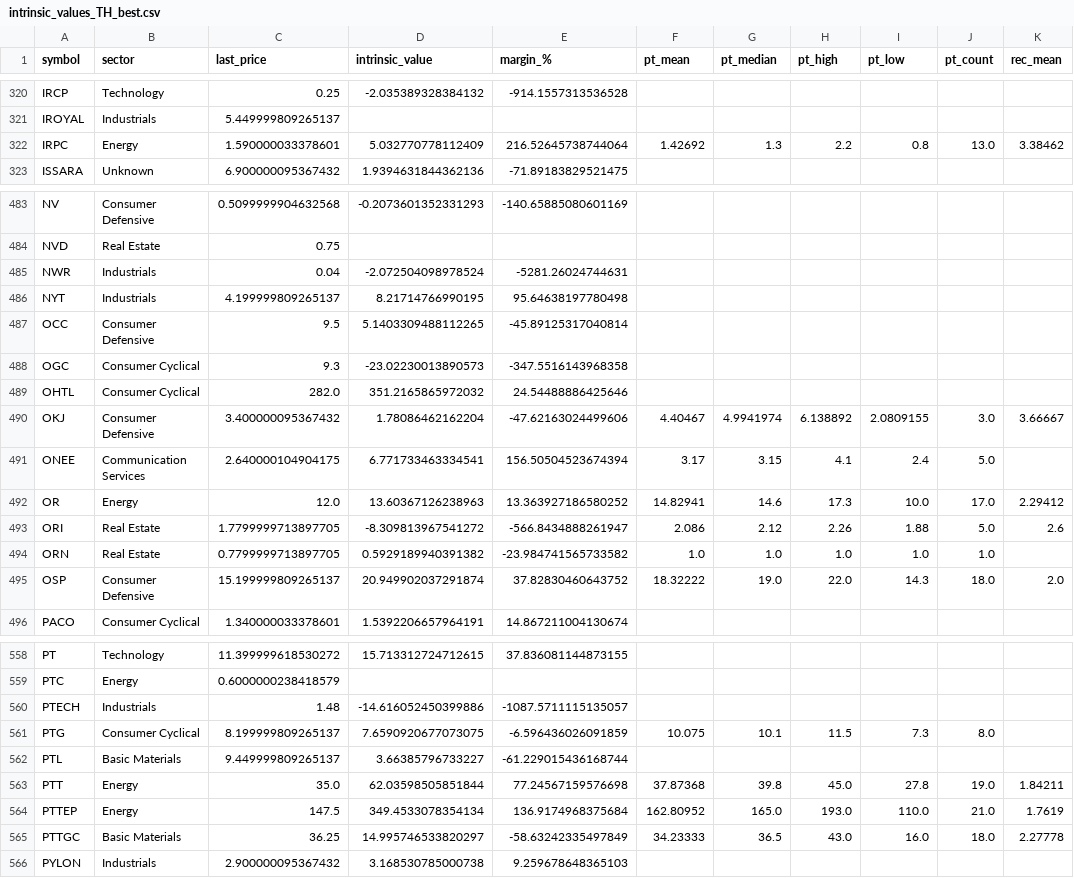
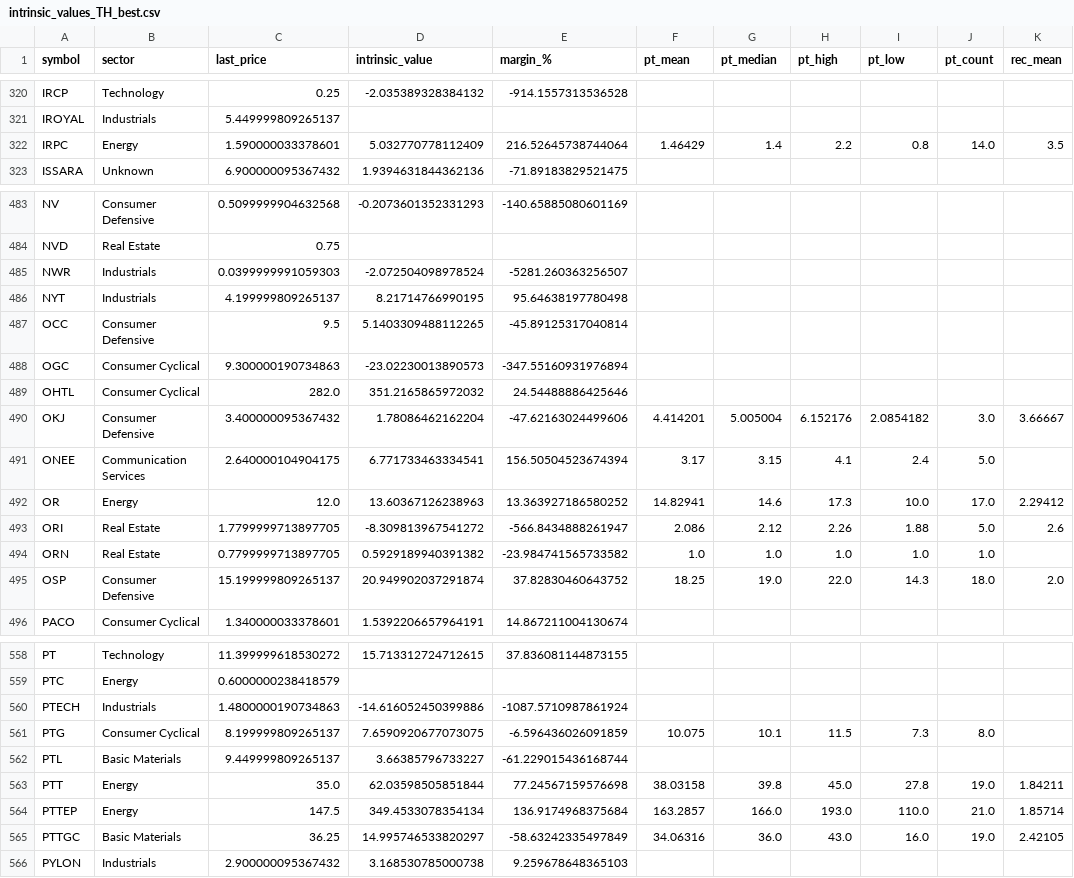
Before and after one commit to babeltechdev/thai-stock-data, a CSV file: intrinsic_values_TH_best.csv, drawn as a sheet; only a part is shown, gaps mark what is left out; the diff covers the shown part only; the diff names each change by its address in the sheet, - before the commit and + after, or states it on an @@ line.

```diff
--- a/intrinsic_values_TH_best.csv
+++ b/intrinsic_values_TH_best.csv
-F322 (pt_mean): 1.42692
+F322 (pt_mean): 1.46429
-G322 (pt_median): 1.3
+G322 (pt_median): 1.4
-J322 (pt_count): 13.0
+J322 (pt_count): 14.0
-K322 (rec_mean): 3.38462
+K322 (rec_mean): 3.5
-C485 (last_price): 0.04
+C485 (last_price): 0.0399999991059303
-E485 (margin_%): -5281.26024744631
+E485 (margin_%): -5281.260363256507
-C488 (last_price): 9.3
+C488 (last_price): 9.300000190734863
-E488 (margin_%): -347.5516143968358
+E488 (margin_%): -347.55160931976894
-F490 (pt_mean): 4.40467
+F490 (pt_mean): 4.414201
-G490 (pt_median): 4.9941974
+G490 (pt_median): 5.005004
-H490 (pt_high): 6.138892
+H490 (pt_high): 6.152176
-I490 (pt_low): 2.0809155
+I490 (pt_low): 2.0854182
-F495 (pt_mean): 18.32222
+F495 (pt_mean): 18.25
-C560 (last_price): 1.48
+C560 (last_price): 1.4800000190734863
-E560 (margin_%): -1087.5711115135057
+E560 (margin_%): -1087.5710987861924
-F563 (pt_mean): 37.87368
+F563 (pt_mean): 38.03158
-F564 (pt_mean): 162.80952
+F564 (pt_mean): 163.2857
-G564 (pt_median): 165.0
+G564 (pt_median): 166.0
-K564 (rec_mean): 1.7619
+K564 (rec_mean): 1.85714
-F565 (pt_mean): 34.23333
+F565 (pt_mean): 34.06316
-G565 (pt_median): 36.5
+G565 (pt_median): 36.0
-J565 (pt_count): 18.0
+J565 (pt_count): 19.0
-K565 (rec_mean): 2.27778
+K565 (rec_mean): 2.42105
```
Also changed, not shown: 100 edited cells elsewhere in this file, intrinsic_multi_eps_dcf_TH.csv, intrinsic_multi_eps_dcf_US.csv, 21 other files.
